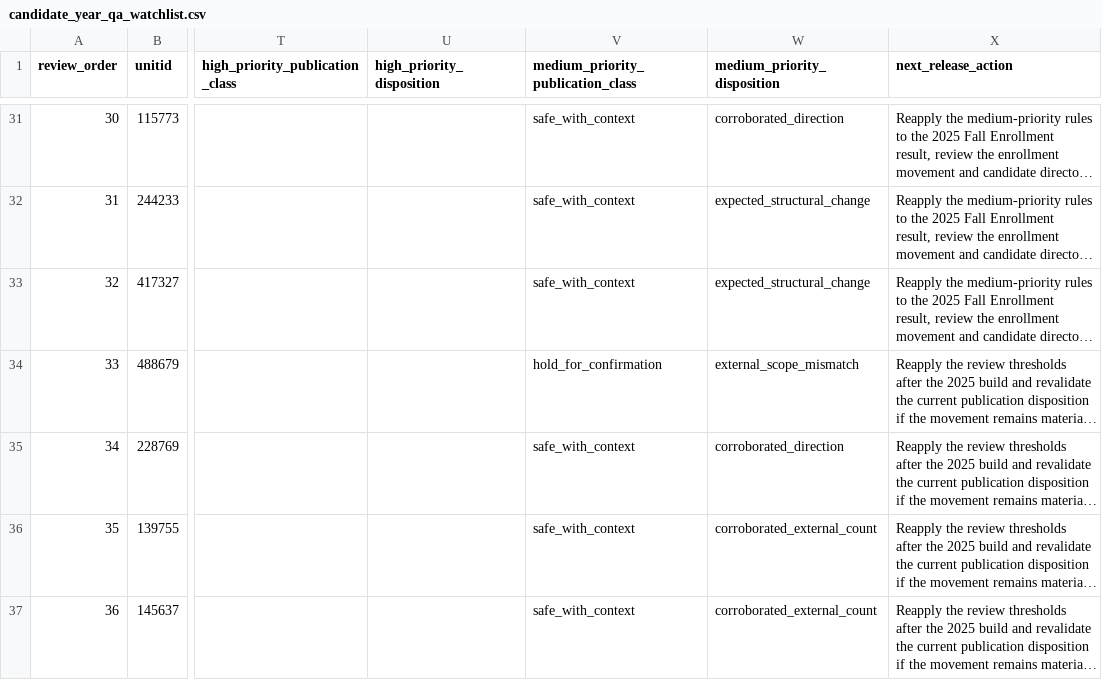
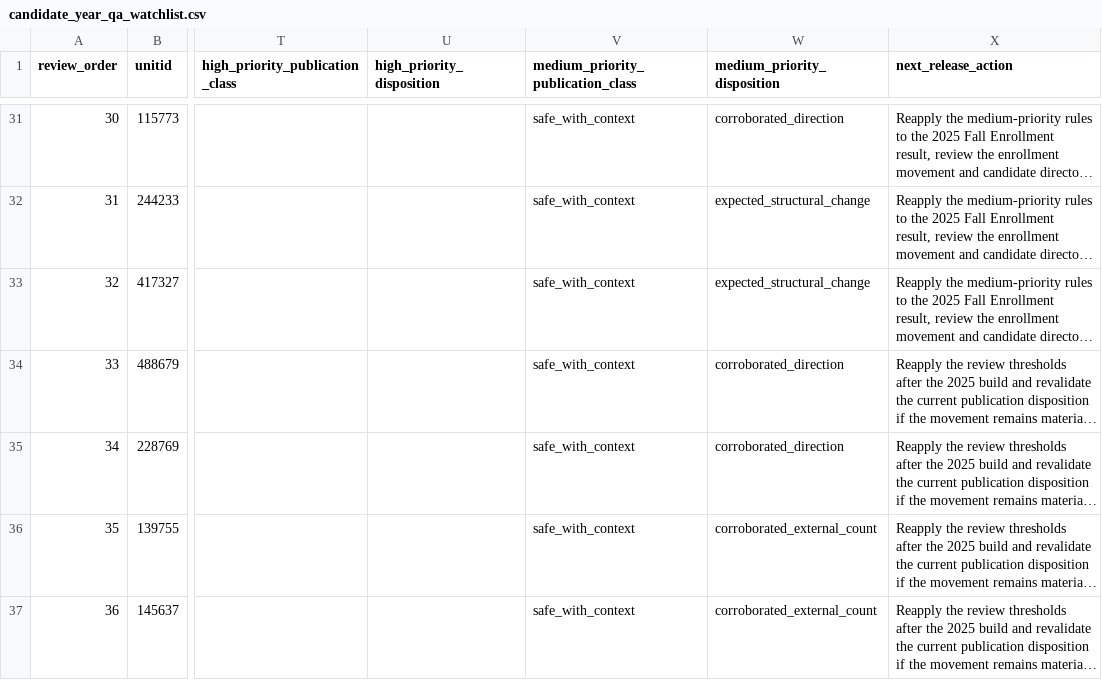
Before and after one commit to Joseph-Th/higher_education_and_immigration_demo, a CSV file: data/candidate_year_qa_watchlist.csv, drawn as a sheet; only a part is shown, gaps mark what is left out; long unchanged cells end in …; the diff names each change by its address in the sheet, - before the commit and + after, or states it on an @@ line.

```diff
--- a/data/candidate_year_qa_watchlist.csv
+++ b/data/candidate_year_qa_watchlist.csv
-V34: hold_for_confirmation
+V34: safe_with_context
-W34 (medium_priority_disposition): external_scope_mismatch
+W34 (medium_priority_disposition): corroborated_direction
```
Also changed, not shown: data/medium_priority_category_diagnostic.csv, data/medium_qa_resolution_log.csv, 29 other files.
